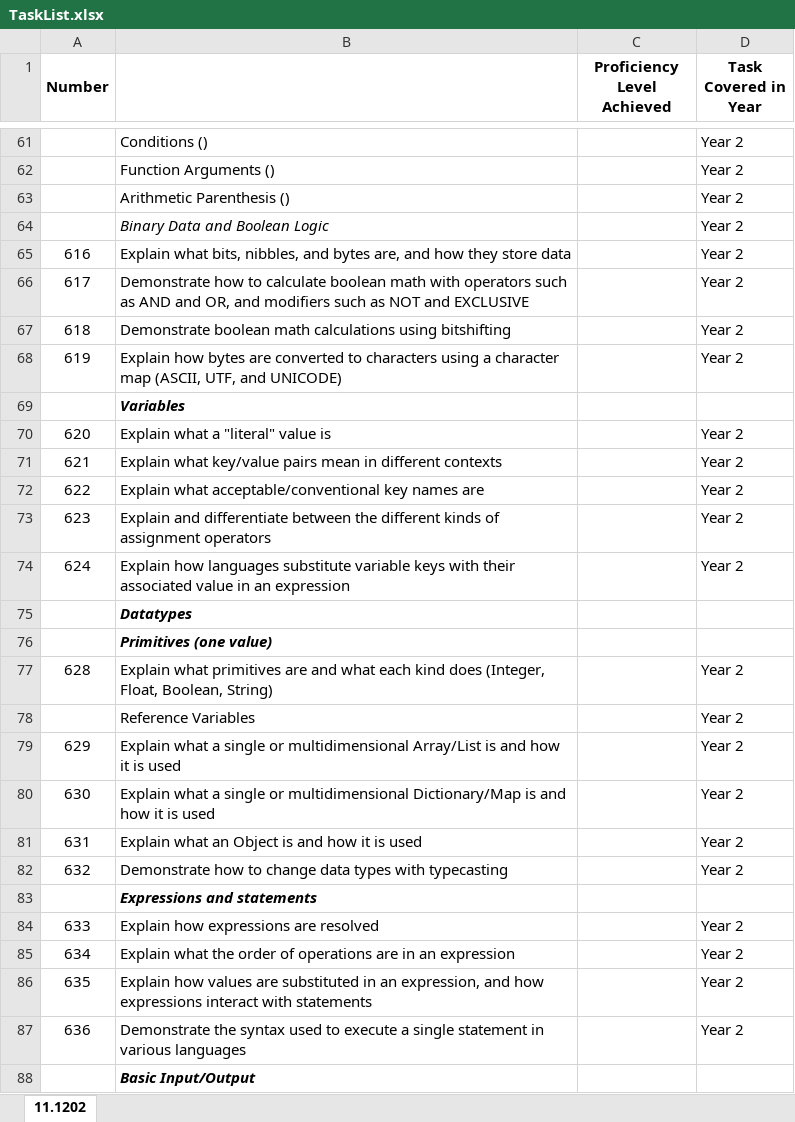
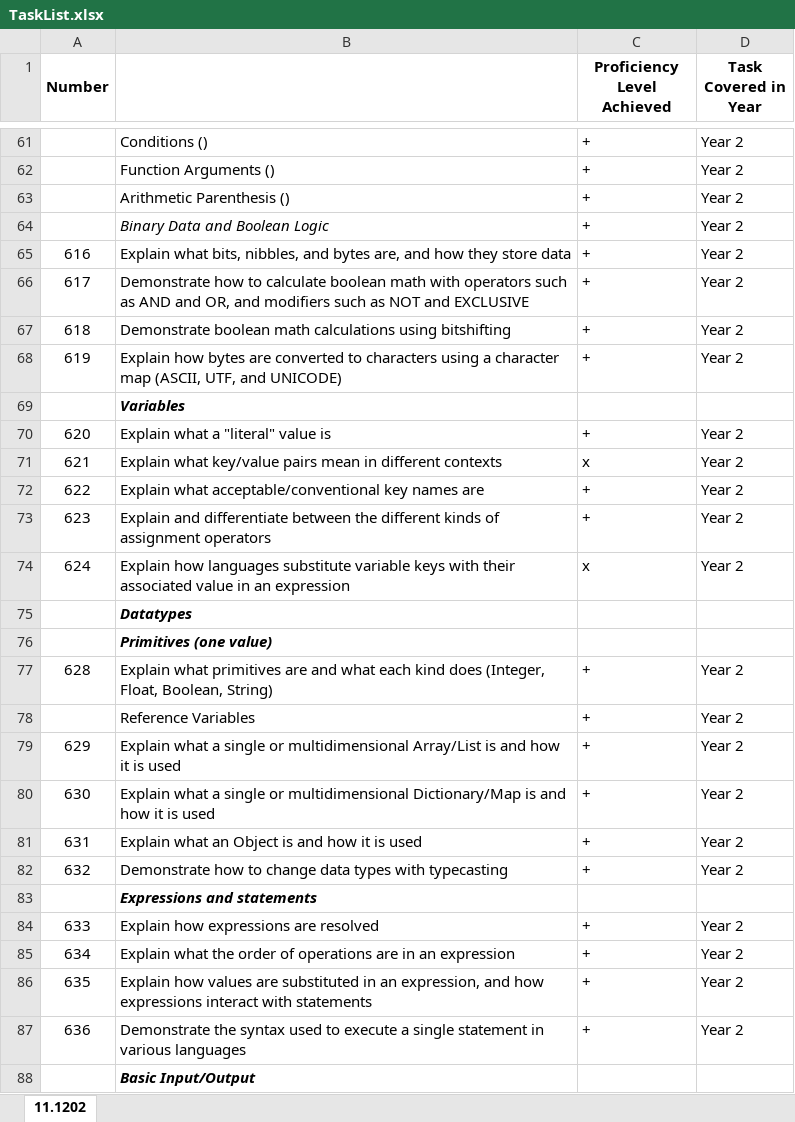
Before and after one commit to parke2023059/docpacs2223, an Excel workbook: TaskList.xlsx, sheet 11.1202, drawn as a sheet; only a part is shown, gaps mark what is left out; values as stored, in another font and other column widths than the file's, no borders; the diff covers the shown part only; the diff names each change by its address in the sheet, - before the commit and + after, or states it on an @@ line.

```diff
--- a/TaskList.xlsx (sheet 11.1202)
+++ b/TaskList.xlsx (sheet 11.1202)
-C61:C68 (Proficiency Level Achieved): (empty)
+C61:C68 (Proficiency Level Achieved): +
-C70 (Proficiency Level Achieved): (empty)
+C70 (Proficiency Level Achieved): +
-C71 (Proficiency Level Achieved): (empty)
+C71 (Proficiency Level Achieved): x
-C72:C73 (Proficiency Level Achieved): (empty)
+C72:C73 (Proficiency Level Achieved): +
-C74 (Proficiency Level Achieved): (empty)
+C74 (Proficiency Level Achieved): x
-C77:C82 (Proficiency Level Achieved): (empty)
+C77:C82 (Proficiency Level Achieved): +
-C84:C87 (Proficiency Level Achieved): (empty)
+C84:C87 (Proficiency Level Achieved): +
```
Also changed, not shown: 171 edited cells elsewhere in this sheet.
